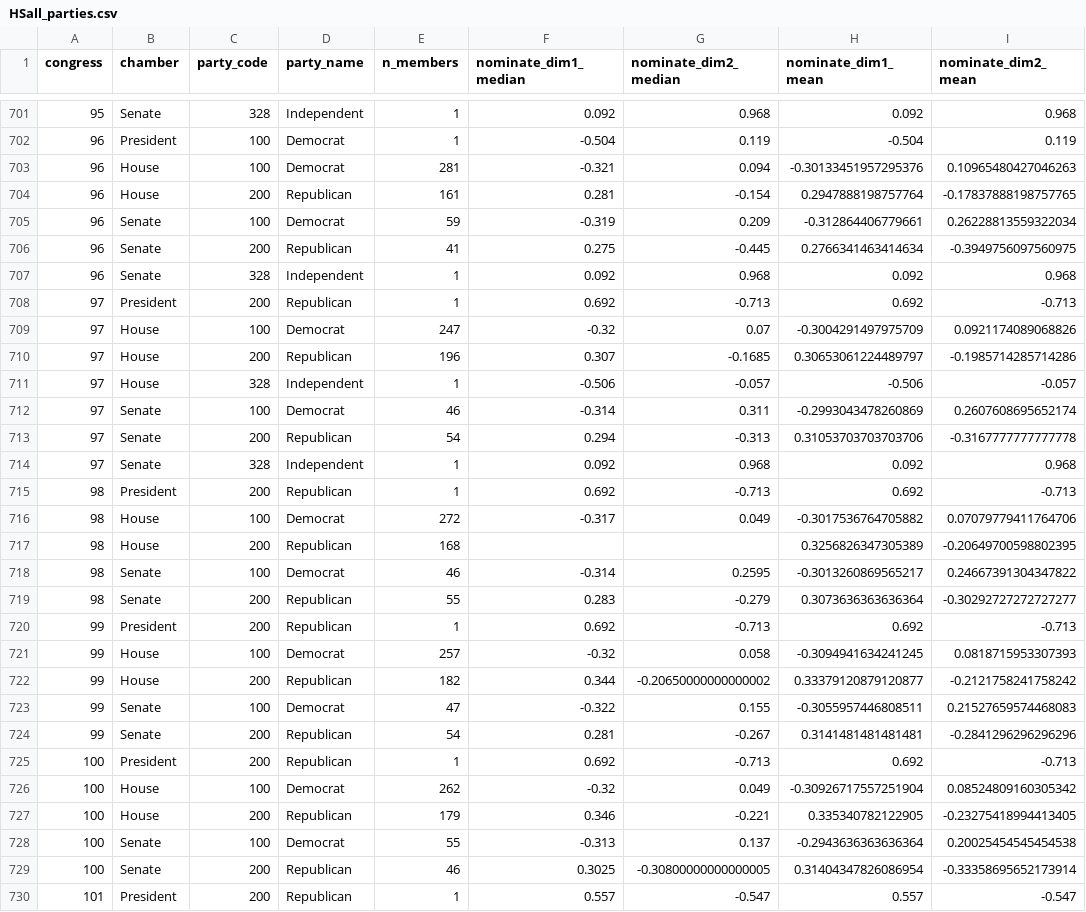
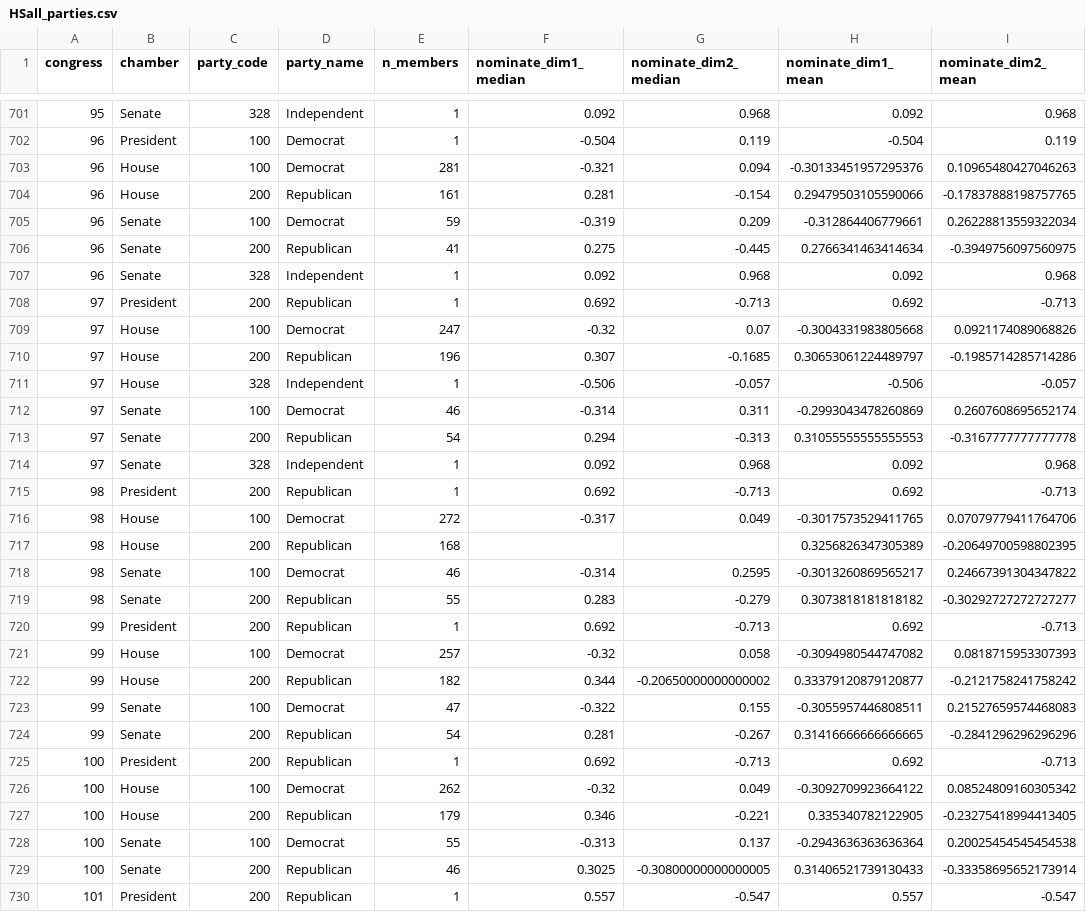
Before and after one commit to corbett-hobbs/congress-ideology, a CSV file: pipeline/raw/voteview/HSall_parties.csv, drawn as a sheet; only a part is shown, gaps mark what is left out; the diff covers the shown part only.

```diff
--- a/pipeline/raw/voteview/HSall_parties.csv
+++ b/pipeline/raw/voteview/HSall_parties.csv
@@ -703,3 +703,3 @@ congress,chamber,party_code,party_name,n_members,nominate_dim1_median,nominate_d
 96,House,100,Democrat,281,-0.321,0.094,-0.30133451957295376,0.10965480427046263
-96,House,200,Republican,161,0.281,-0.154,0.2947888198757764,-0.17837888198757765
+96,House,200,Republican,161,0.281,-0.154,0.29479503105590066,-0.17837888198757765
 96,Senate,100,Democrat,59,-0.319,0.209,-0.312864406779661,0.26228813559322034
@@ -708,3 +708,3 @@ congress,chamber,party_code,party_name,n_members,nominate_dim1_median,nominate_d
 97,President,200,Republican,1,0.692,-0.713,0.692,-0.713
-97,House,100,Democrat,247,-0.32,0.07,-0.3004291497975709,0.0921174089068826
+97,House,100,Democrat,247,-0.32,0.07,-0.3004331983805668,0.0921174089068826
 97,House,200,Republican,196,0.307,-0.1685,0.30653061224489797,-0.1985714285714286
@@ -712,19 +712,19 @@ congress,chamber,party_code,party_name,n_members,nominate_dim1_median,nominate_d
 97,Senate,100,Democrat,46,-0.314,0.311,-0.2993043478260869,0.2607608695652174
-97,Senate,200,Republican,54,0.294,-0.313,0.31053703703703706,-0.3167777777777778
+97,Senate,200,Republican,54,0.294,-0.313,0.31055555555555553,-0.3167777777777778
 97,Senate,328,Independent,1,0.092,0.968,0.092,0.968
 98,President,200,Republican,1,0.692,-0.713,0.692,-0.713
-98,House,100,Democrat,272,-0.317,0.049,-0.3017536764705882,0.07079779411764706
+98,House,100,Democrat,272,-0.317,0.049,-0.3017573529411765,0.07079779411764706
 98,House,200,Republican,168,,,0.3256826347305389,-0.20649700598802395
 98,Senate,100,Democrat,46,-0.314,0.2595,-0.3013260869565217,0.24667391304347822
-98,Senate,200,Republican,55,0.283,-0.279,0.3073636363636364,-0.30292727272727277
+98,Senate,200,Republican,55,0.283,-0.279,0.3073818181818182,-0.30292727272727277
 99,President,200,Republican,1,0.692,-0.713,0.692,-0.713
-99,House,100,Democrat,257,-0.32,0.058,-0.3094941634241245,0.0818715953307393
+99,House,100,Democrat,257,-0.32,0.058,-0.3094980544747082,0.0818715953307393
 99,House,200,Republican,182,0.344,-0.20650000000000002,0.33379120879120877,-0.2121758241758242
 99,Senate,100,Democrat,47,-0.322,0.155,-0.3055957446808511,0.21527659574468083
-99,Senate,200,Republican,54,0.281,-0.267,0.3141481481481481,-0.2841296296296296
+99,Senate,200,Republican,54,0.281,-0.267,0.31416666666666665,-0.2841296296296296
 100,President,200,Republican,1,0.692,-0.713,0.692,-0.713
-100,House,100,Democrat,262,-0.32,0.049,-0.30926717557251904,0.08524809160305342
+100,House,100,Democrat,262,-0.32,0.049,-0.3092709923664122,0.08524809160305342
 100,House,200,Republican,179,0.346,-0.221,0.335340782122905,-0.23275418994413405
 100,Senate,100,Democrat,55,-0.313,0.137,-0.2943636363636364,0.20025454545454538
-100,Senate,200,Republican,46,0.3025,-0.30800000000000005,0.31404347826086954,-0.33358695652173914
+100,Senate,200,Republican,46,0.3025,-0.30800000000000005,0.31406521739130433,-0.33358695652173914
 101,President,200,Republican,1,0.557,-0.547,0.557,-0.547
```
Also changed, not shown: 99 edited cells elsewhere in this file, 1 other file.
